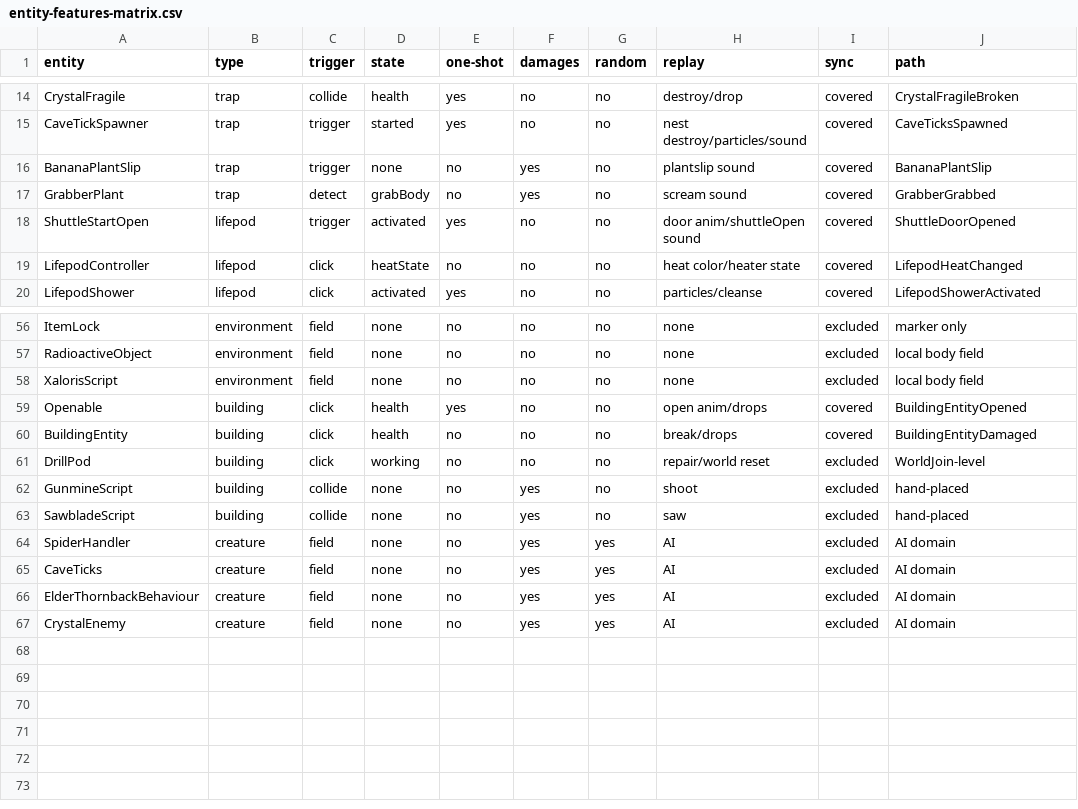
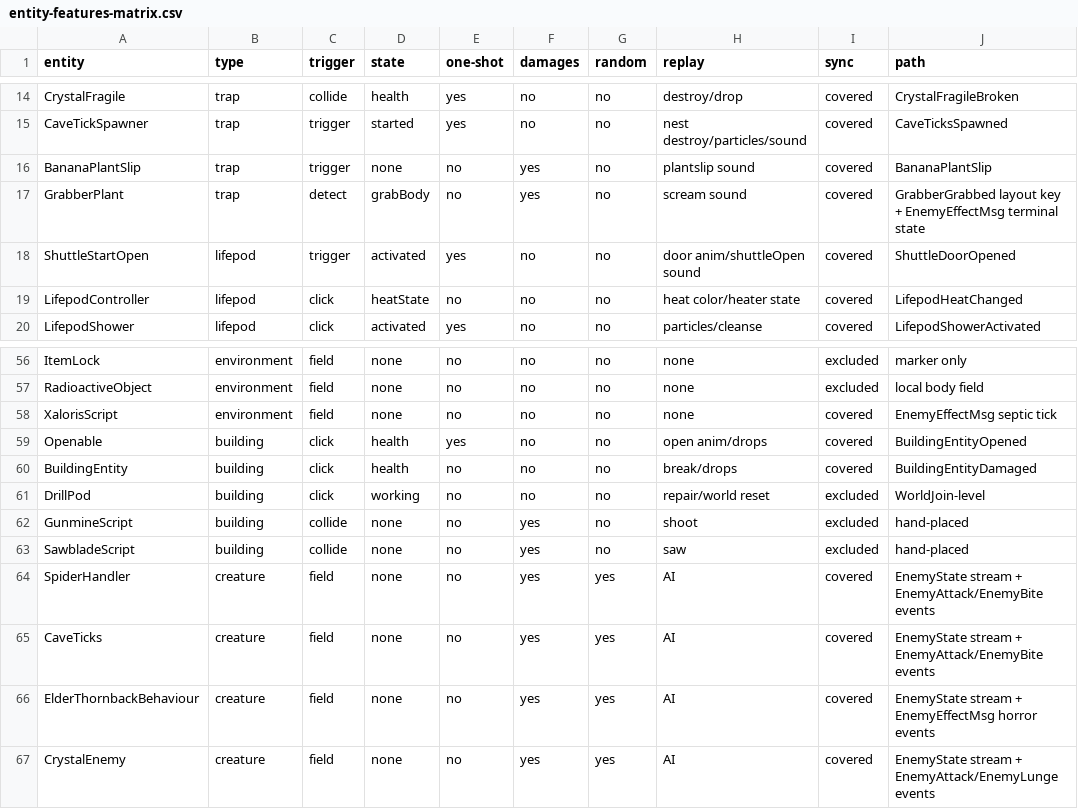
Before and after one commit to XeronOwO/Casualties-Unknown-Online, a CSV file: docs/entity-features-matrix.csv, drawn as a sheet; only a part is shown, gaps mark what is left out.

Commit message:
docs(delivery): close enemy-effects backlog + update matrices

```diff
--- a/docs/entity-features-matrix.csv
+++ b/docs/entity-features-matrix.csv
@@ -16,3 +16,3 @@
 "BananaPlantSlip","trap","trigger","none","no","yes","no","plantslip sound","covered","BananaPlantSlip"
-"GrabberPlant","trap","detect","grabBody","no","yes","no","scream sound","covered","GrabberGrabbed"
+"GrabberPlant","trap","detect","grabBody","no","yes","no","scream sound","covered","GrabberGrabbed layout key + EnemyEffectMsg terminal state"
 "ShuttleStartOpen","lifepod","trigger","activated","yes","no","no","door anim/shuttleOpen sound","covered","ShuttleDoorOpened"
@@ -57,3 +57,3 @@
 "RadioactiveObject","environment","field","none","no","no","no","none","excluded","local body field"
-"XalorisScript","environment","field","none","no","no","no","none","excluded","local body field"
+"XalorisScript","environment","field","none","no","no","no","none","covered","EnemyEffectMsg septic tick"
 "Openable","building","click","health","yes","no","no","open anim/drops","covered","BuildingEntityOpened"
@@ -63,5 +63,5 @@
 "SawbladeScript","building","collide","none","no","yes","no","saw","excluded","hand-placed"
-"SpiderHandler","creature","field","none","no","yes","yes","AI","excluded","AI domain"
-"CaveTicks","creature","field","none","no","yes","yes","AI","excluded","AI domain"
-"ElderThornbackBehaviour","creature","field","none","no","yes","yes","AI","excluded","AI domain"
-"CrystalEnemy","creature","field","none","no","yes","yes","AI","excluded","AI domain"
+"SpiderHandler","creature","field","none","no","yes","yes","AI","covered","EnemyState stream + EnemyAttack/EnemyBite events"
+"CaveTicks","creature","field","none","no","yes","yes","AI","covered","EnemyState stream + EnemyAttack/EnemyBite events"
+"ElderThornbackBehaviour","creature","field","none","no","yes","yes","AI","covered","EnemyState stream + EnemyEffectMsg horror events"
+"CrystalEnemy","creature","field","none","no","yes","yes","AI","covered","EnemyState stream + EnemyAttack/EnemyLunge events"
```
Also changed, not shown: docs/event-replay-matrix.csv, 6 other files.
